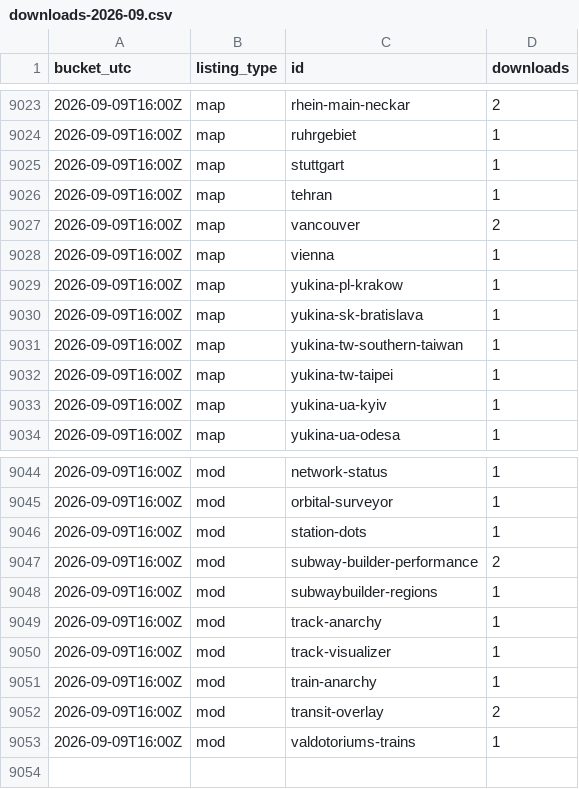
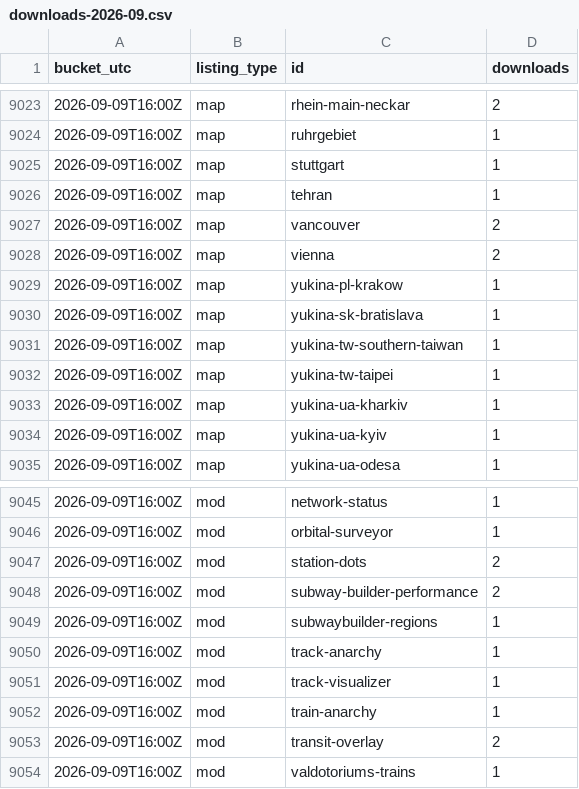
Before and after one commit to Subway-Builder-Modded/The-Railyard, a CSV file: analytics/hourly/downloads-2026-09.csv, drawn as a sheet; only a part is shown, gaps mark what is left out.

```diff
--- a/analytics/hourly/downloads-2026-09.csv
+++ b/analytics/hourly/downloads-2026-09.csv
@@ -9027,3 +9027,3 @@ bucket_utc,listing_type,id,downloads
 2026-09-09T16:00Z,map,vancouver,2
-2026-09-09T16:00Z,map,vienna,1
+2026-09-09T16:00Z,map,vienna,2
 2026-09-09T16:00Z,map,yukina-pl-krakow,1
@@ -9032,2 +9032,3 @@ bucket_utc,listing_type,id,downloads
 2026-09-09T16:00Z,map,yukina-tw-taipei,1
+2026-09-09T16:00Z,map,yukina-ua-kharkiv,1
 2026-09-09T16:00Z,map,yukina-ua-kyiv,1
@@ -9045,3 +9046,3 @@ bucket_utc,listing_type,id,downloads
 2026-09-09T16:00Z,mod,orbital-surveyor,1
-2026-09-09T16:00Z,mod,station-dots,1
+2026-09-09T16:00Z,mod,station-dots,2
 2026-09-09T16:00Z,mod,subway-builder-performance,2
```
Also changed, not shown: 8 other files.
